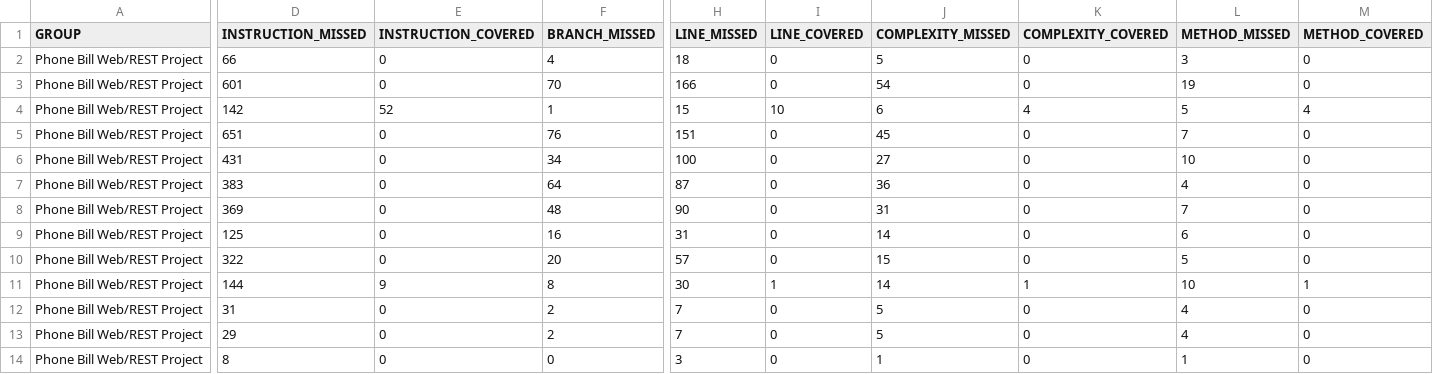
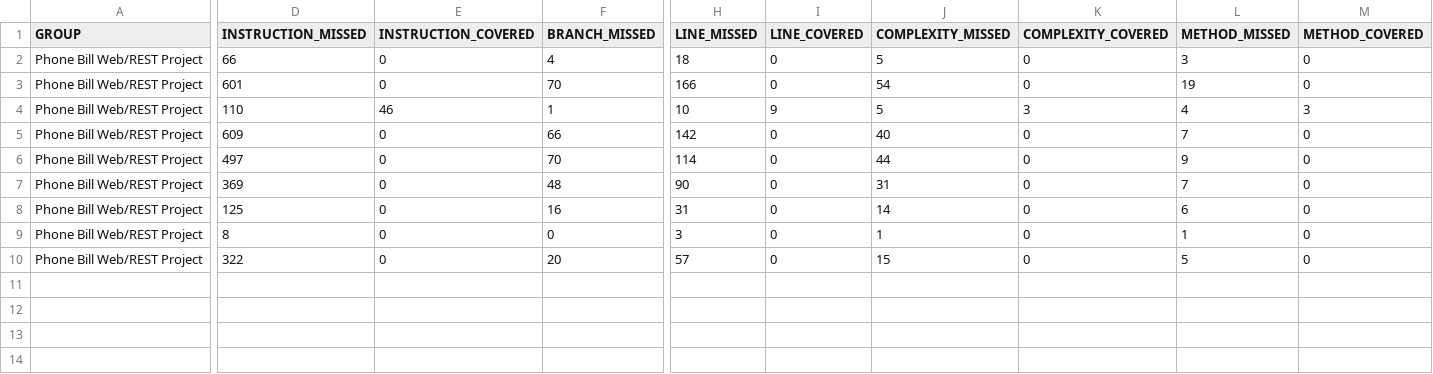
Before and after one commit to LilyMiranCox/AdvJavaSummer2018, a CSV file: phonebill/phonebill/target/site/jacoco-it/jacoco.csv, drawn as a sheet; only a part is shown, gaps mark what is left out; removed rows and columns are numbered as before the commit, all else as after; rows hold the shown columns only; the diff names each change by its address in the sheet, - before the commit and + after, or states it on an @@ line.

Commit message:
As originally submitted for Project 4,

```diff
--- a/phonebill/phonebill/target/site/jacoco-it/jacoco.csv
+++ b/phonebill/phonebill/target/site/jacoco-it/jacoco.csv
-D4 (INSTRUCTION_MISSED): 142
+D4 (INSTRUCTION_MISSED): 110
-E4 (INSTRUCTION_COVERED): 52
+E4 (INSTRUCTION_COVERED): 46
-H4 (LINE_MISSED): 15
+H4 (LINE_MISSED): 10
-I4 (LINE_COVERED): 10
+I4 (LINE_COVERED): 9
-J4 (COMPLEXITY_MISSED): 6
+J4 (COMPLEXITY_MISSED): 5
-K4 (COMPLEXITY_COVERED): 4
+K4 (COMPLEXITY_COVERED): 3
-L4 (METHOD_MISSED): 5
+L4 (METHOD_MISSED): 4
-M4 (METHOD_COVERED): 4
+M4 (METHOD_COVERED): 3
-D5 (INSTRUCTION_MISSED): 651
+D5 (INSTRUCTION_MISSED): 609
-F5 (BRANCH_MISSED): 76
+F5 (BRANCH_MISSED): 66
-H5 (LINE_MISSED): 151
+H5 (LINE_MISSED): 142
-J5 (COMPLEXITY_MISSED): 45
+J5 (COMPLEXITY_MISSED): 40
-D6 (INSTRUCTION_MISSED): 431
+D6 (INSTRUCTION_MISSED): 497
-F6 (BRANCH_MISSED): 34
+F6 (BRANCH_MISSED): 70
-H6 (LINE_MISSED): 100
+H6 (LINE_MISSED): 114
-J6 (COMPLEXITY_MISSED): 27
+J6 (COMPLEXITY_MISSED): 44
-L6 (METHOD_MISSED): 10
+L6 (METHOD_MISSED): 9
-row 7: Phone Bill Web/REST Project | 383 | 0 | 64 | 87 | 0 | 36 | 0 | 4 | 0
@@ row 14 moved to row 9: Phone Bill Web/REST Project @@
-row 11: Phone Bill Web/REST Project | 144 | 9 | 8 | 30 | 1 | 14 | 1 | 10 | 1
-row 12: Phone Bill Web/REST Project | 31 | 0 | 2 | 7 | 0 | 5 | 0 | 4 | 0
-row 13: Phone Bill Web/REST Project | 29 | 0 | 2 | 7 | 0 | 5 | 0 | 4 | 0
```
Also changed, not shown: 57 other files.
